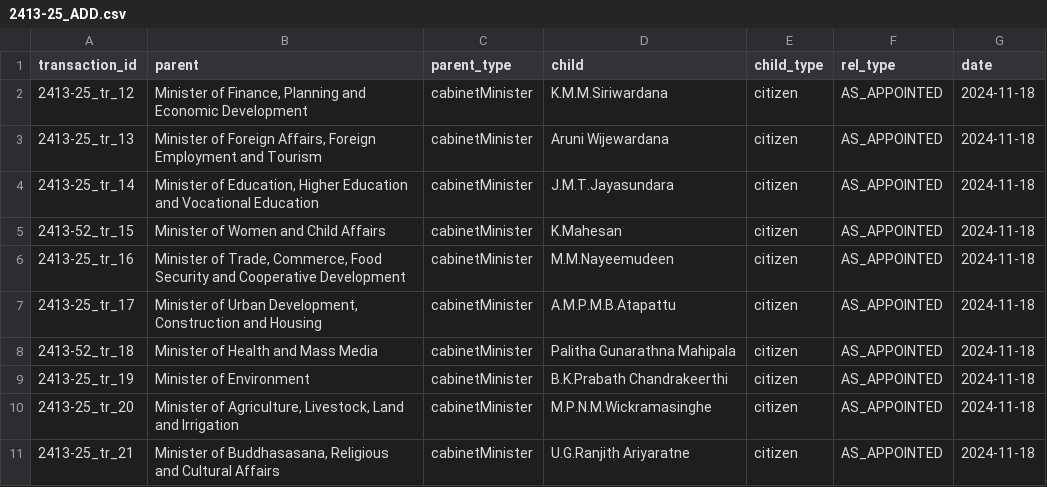
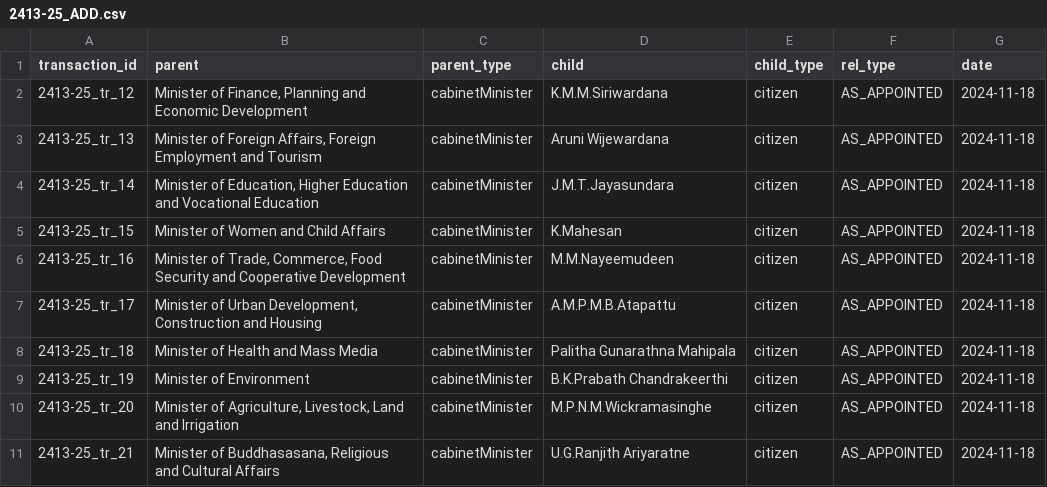
Before and after one commit to yasandu0505/opengin-org, a CSV file: data/people/Secretaries/Anura Kumara Dissanayake/2024-11-18/2413-25/2413-25_ADD.csv, drawn as a sheet.

```diff
--- a/data/people/Secretaries/Anura Kumara Dissanayake/2024-11-18/2413-25/2413-25_ADD.csv
+++ b/data/people/Secretaries/Anura Kumara Dissanayake/2024-11-18/2413-25/2413-25_ADD.csv
@@ -4,6 +4,6 @@ transaction_id,parent,parent_type,child,child_type,rel_type,date
 2413-25_tr_14,"Minister of Education, Higher Education and Vocational Education",cabinetMinister,J.M.T.Jayasundara,citizen,AS_APPOINTED,2024-11-18
-2413-52_tr_15,Minister of Women and Child Affairs,cabinetMinister,K.Mahesan,citizen,AS_APPOINTED,2024-11-18
+2413-25_tr_15,Minister of Women and Child Affairs,cabinetMinister,K.Mahesan,citizen,AS_APPOINTED,2024-11-18
 2413-25_tr_16,"Minister of Trade, Commerce, Food Security and Cooperative Development",cabinetMinister,M.M.Nayeemudeen,citizen,AS_APPOINTED,2024-11-18
 2413-25_tr_17,"Minister of Urban Development, Construction and Housing",cabinetMinister,A.M.P.M.B.Atapattu,citizen,AS_APPOINTED,2024-11-18
-2413-52_tr_18,Minister of Health and Mass Media,cabinetMinister,Palitha Gunarathna Mahipala,citizen,AS_APPOINTED,2024-11-18
+2413-25_tr_18,Minister of Health and Mass Media,cabinetMinister,Palitha Gunarathna Mahipala,citizen,AS_APPOINTED,2024-11-18
 2413-25_tr_19,Minister of Environment,cabinetMinister,B.K.Prabath Chandrakeerthi,citizen,AS_APPOINTED,2024-11-18
```
Also changed, not shown: data/people/Secretaries/Anura Kumara Dissanayake/2024-11-18/2413-25/2413-25_TERMINATE.csv, data/people/Secretaries/Anura Kumara Dissanayake/2024-11-19/2413-25/2413-25_TERMINATE.csv, 1 other file.
